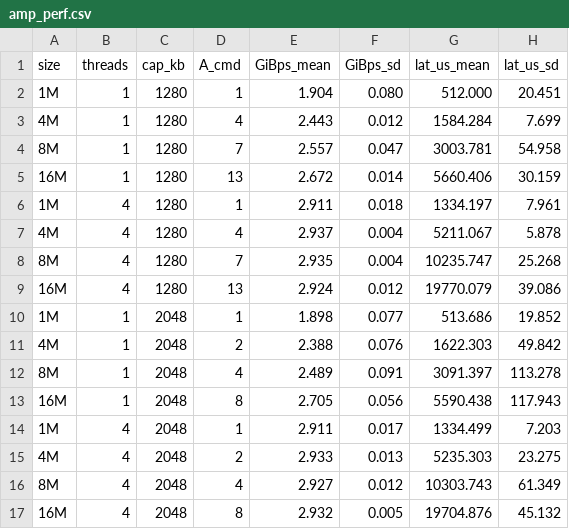
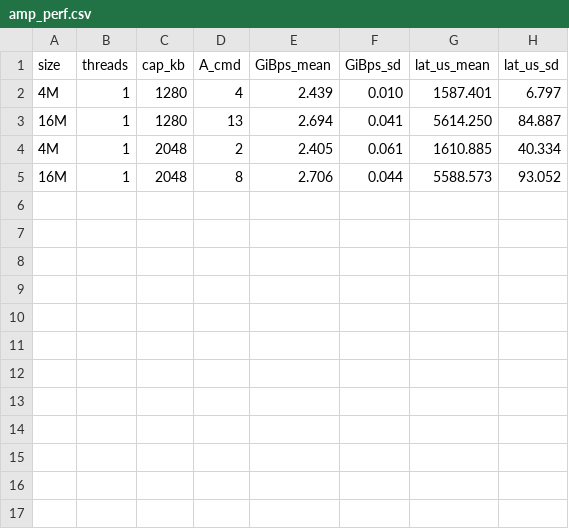
Before and after one commit to izzet/gdsight, a CSV file: results/xlayer/amp_perf.csv, drawn as a sheet.

```diff
--- a/results/xlayer/amp_perf.csv
+++ b/results/xlayer/amp_perf.csv
@@ -1,17 +1,5 @@
 size,threads,cap_kb,A_cmd,GiBps_mean,GiBps_sd,lat_us_mean,lat_us_sd
-1M,1,1280,1,1.904,0.080,512.000,20.451
-4M,1,1280,4,2.443,0.012,1584.284,7.699
-8M,1,1280,7,2.557,0.047,3003.781,54.958
-16M,1,1280,13,2.672,0.014,5660.406,30.159
-1M,4,1280,1,2.911,0.018,1334.197,7.961
-4M,4,1280,4,2.937,0.004,5211.067,5.878
-8M,4,1280,7,2.935,0.004,10235.747,25.268
-16M,4,1280,13,2.924,0.012,19770.079,39.086
-1M,1,2048,1,1.898,0.077,513.686,19.852
-4M,1,2048,2,2.388,0.076,1622.303,49.842
-8M,1,2048,4,2.489,0.091,3091.397,113.278
-16M,1,2048,8,2.705,0.056,5590.438,117.943
-1M,4,2048,1,2.911,0.017,1334.499,7.203
-4M,4,2048,2,2.933,0.013,5235.303,23.275
-8M,4,2048,4,2.927,0.012,10303.743,61.349
-16M,4,2048,8,2.932,0.005,19704.876,45.132
+4M,1,1280,4,2.439,0.010,1587.401,6.797
+16M,1,1280,13,2.694,0.041,5614.250,84.887
+4M,1,2048,2,2.405,0.061,1610.885,40.334
+16M,1,2048,8,2.706,0.044,5588.573,93.052
```
Also changed, not shown: 1 other file.
